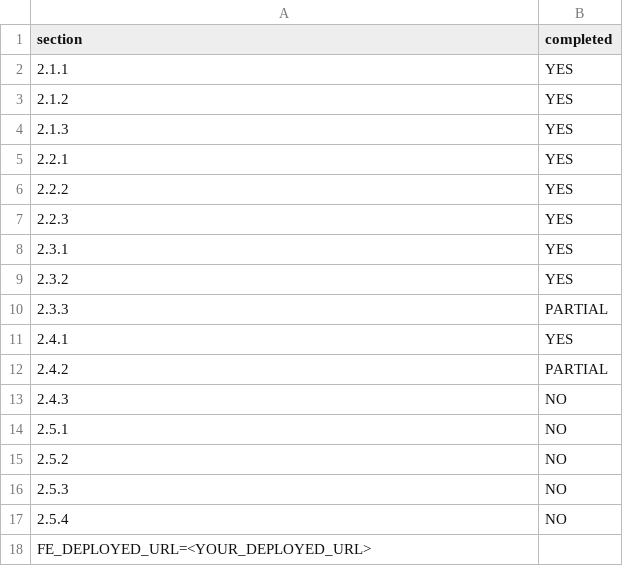
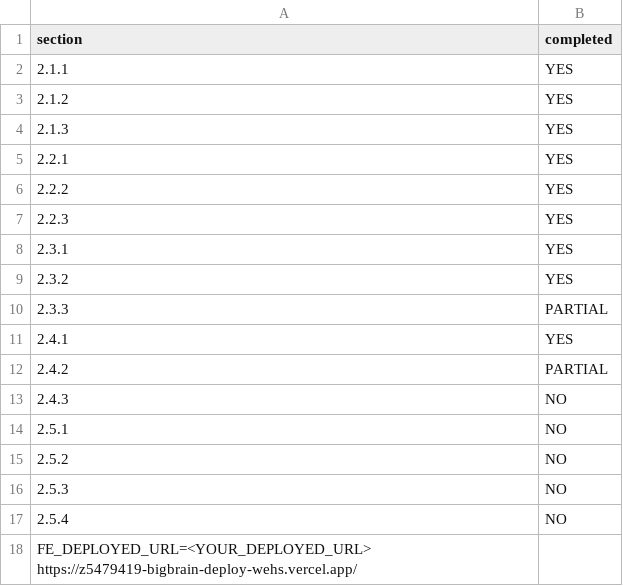
Before and after one commit to s0luzz/bigbrain-deploy, a CSV file: progress.csv, drawn as a sheet.

Commit message:
frontend deploy

```diff
--- a/progress.csv
+++ b/progress.csv
@@ -17,2 +17,2 @@ section,completed
 2.5.4,NO
-FE_DEPLOYED_URL=<YOUR_DEPLOYED_URL>
+FE_DEPLOYED_URL=<YOUR_DEPLOYED_URL> https://z5479419-bigbrain-deploy-wehs.vercel.app/
```
